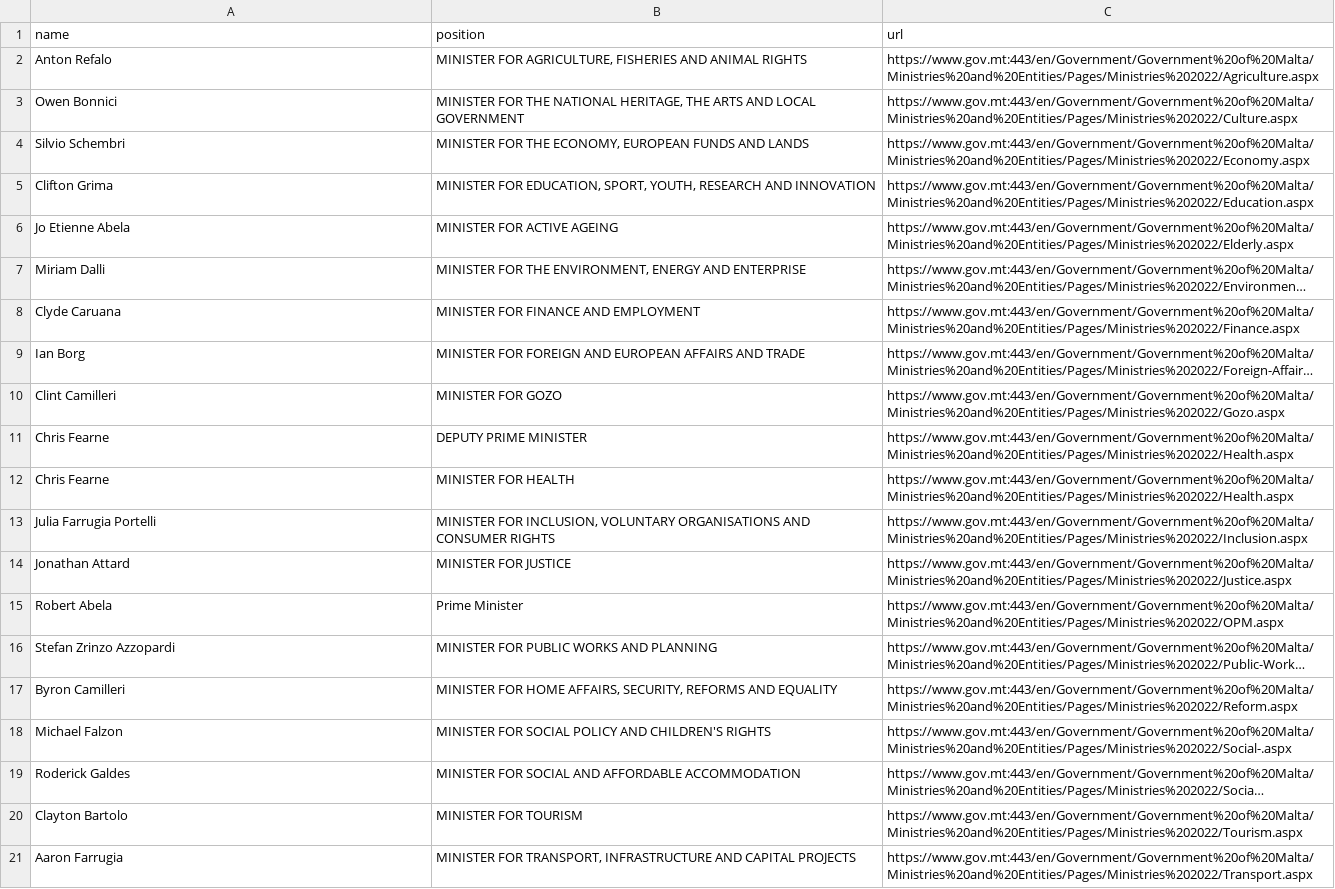
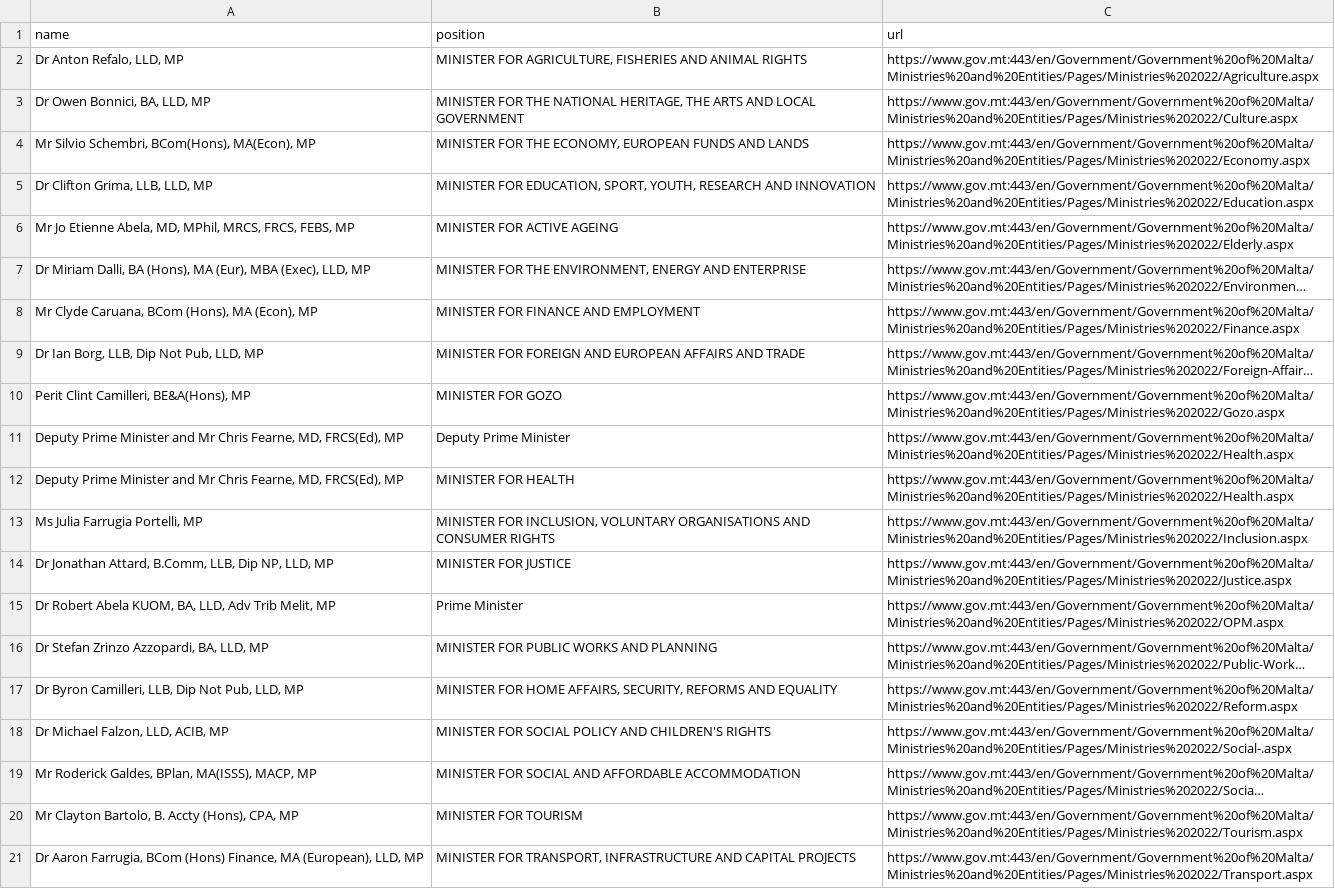
Before and after one commit to every-politician-scrapers/malta-ministers, a CSV file: sources/cabinet-official/scraped.csv, drawn as a sheet; long unchanged cells end in …; removed rows and columns are numbered as before the commit, all else as after; the diff names each change by its address in the sheet, - before the commit and + after, or states it on an @@ line.

```diff
--- a/sources/cabinet-official/scraped.csv
+++ b/sources/cabinet-official/scraped.csv
-A2 (name): Anton Refalo
+A2 (name): Dr Anton Refalo, LLD, MP
-A3 (name): Owen Bonnici
+A3 (name): Dr Owen Bonnici, BA, LLD, MP
-A4 (name): Silvio Schembri
+A4 (name): Mr Silvio Schembri, BCom(Hons), MA(Econ), MP
-A5 (name): Clifton Grima
+A5 (name): Dr Clifton Grima, LLB, LLD, MP
-A6 (name): Jo Etienne Abela
+A6 (name): Mr Jo Etienne Abela, MD, MPhil, MRCS, FRCS, FEBS, MP
-A7 (name): Miriam Dalli
+A7 (name): Dr Miriam Dalli, BA (Hons), MA (Eur), MBA (Exec), LLD, MP
-A8 (name): Clyde Caruana
+A8 (name): Mr Clyde Caruana, BCom (Hons), MA (Econ), MP
-A9 (name): Ian Borg
+A9 (name): Dr Ian Borg, LLB, Dip Not Pub, LLD, MP
-A10 (name): Clint Camilleri
+A10 (name): Perit Clint Camilleri, BE&A(Hons), MP
-row 11: Chris Fearne | DEPUTY PRIME MINISTER | https://www.gov.mt:443/en/Government/Government%20of%20Malta/Ministries%20and%20Entities/Pages/Ministries%202022/Health.aspx
+row 11: Deputy Prime Minister and Mr Chris Fearne, MD, FRCS(Ed), MP | Deputy Prime Minister | https://www.gov.mt:443/en/Government/Government%20of%20Malta/Ministries%20and%20Entities/Pages/Ministries%202022/Health.aspx
-A12 (name): Chris Fearne
+A12 (name): Deputy Prime Minister and Mr Chris Fearne, MD, FRCS(Ed), MP
-A13 (name): Julia Farrugia Portelli
+A13 (name): Ms Julia Farrugia Portelli, MP
-A14 (name): Jonathan Attard
+A14 (name): Dr Jonathan Attard, B.Comm, LLB, Dip NP, LLD, MP
-A15 (name): Robert Abela
+A15 (name): Dr Robert Abela KUOM, BA, LLD, Adv Trib Melit, MP
-A16 (name): Stefan Zrinzo Azzopardi
+A16 (name): Dr Stefan Zrinzo Azzopardi, BA, LLD, MP
-A17 (name): Byron Camilleri
+A17 (name): Dr Byron Camilleri, LLB, Dip Not Pub, LLD, MP
-A18 (name): Michael Falzon
+A18 (name): Dr Michael Falzon, LLD, ACIB, MP
-A19 (name): Roderick Galdes
+A19 (name): Mr Roderick Galdes, BPlan, MA(ISSS), MACP, MP
-A20 (name): Clayton Bartolo
+A20 (name): Mr Clayton Bartolo, B. Accty (Hons), CPA, MP
-A21 (name): Aaron Farrugia
+A21 (name): Dr Aaron Farrugia, BCom (Hons) Finance, MA (European), LLD, MP
```
Also changed, not shown: 2 other files.
